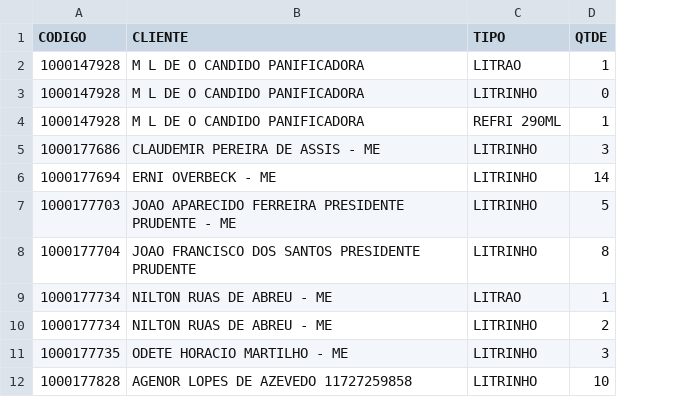
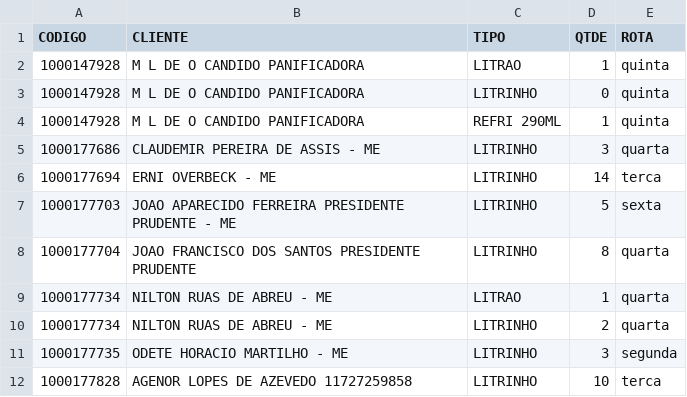
Before and after one commit to AndrefGuirro/Acompanhamento, a CSV file: clientes.csv, drawn as a sheet; only a part is shown; the diff names each change by its address in the sheet, - before the commit and + after, or states it on an @@ line.

```diff
--- a/clientes.csv
+++ b/clientes.csv
+column E (ROTA), rows 2-12: quinta | quinta | quinta | quarta | terca | sexta | quarta | quarta | quarta | segunda | terca
```
Also changed, not shown: 1 other file.
